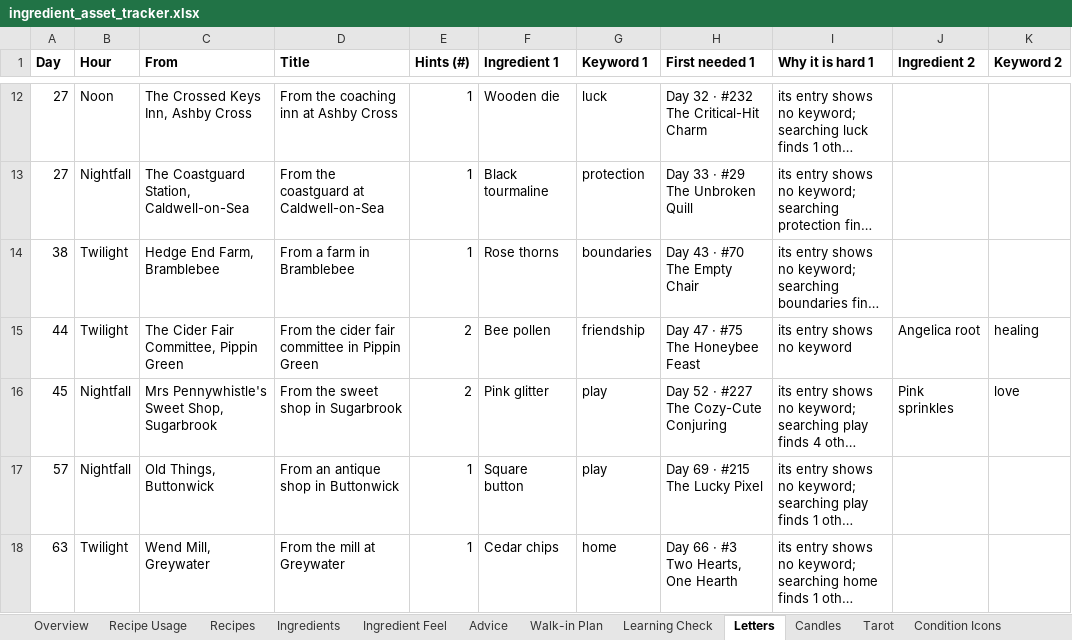
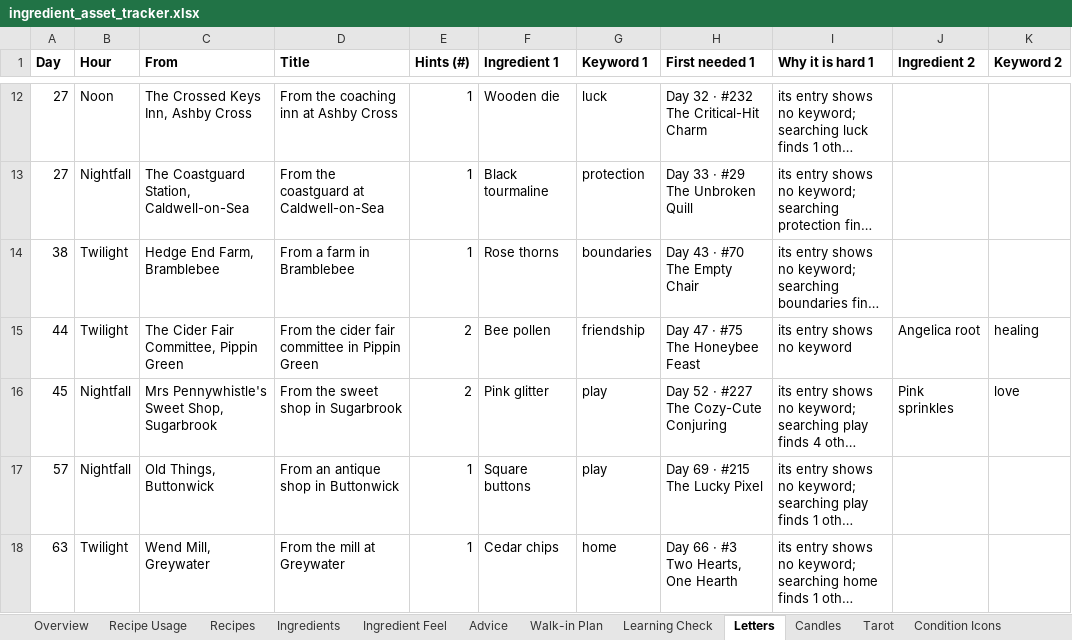
Before and after one commit to you36911-lab/The-Loveborne-Witchs-Emporium, an Excel workbook: ingredient_asset_tracker.xlsx, sheet Letters, drawn as a sheet; only a part is shown, gaps mark what is left out; long unchanged cells end in …; values as stored, in another font and other column widths than the file's, no borders; the diff names each change by its address in the sheet, - before the commit and + after, or states it on an @@ line.

```diff
--- a/ingredient_asset_tracker.xlsx (sheet Letters)
+++ b/ingredient_asset_tracker.xlsx (sheet Letters)
-F17 (Ingredient 1): Square button
+F17 (Ingredient 1): Square buttons
```
Also changed, not shown: sheet Recipe Usage, sheet Ingredients, sheet Ingredient Feel, sheet Walk-in Plan, 11 other files.
